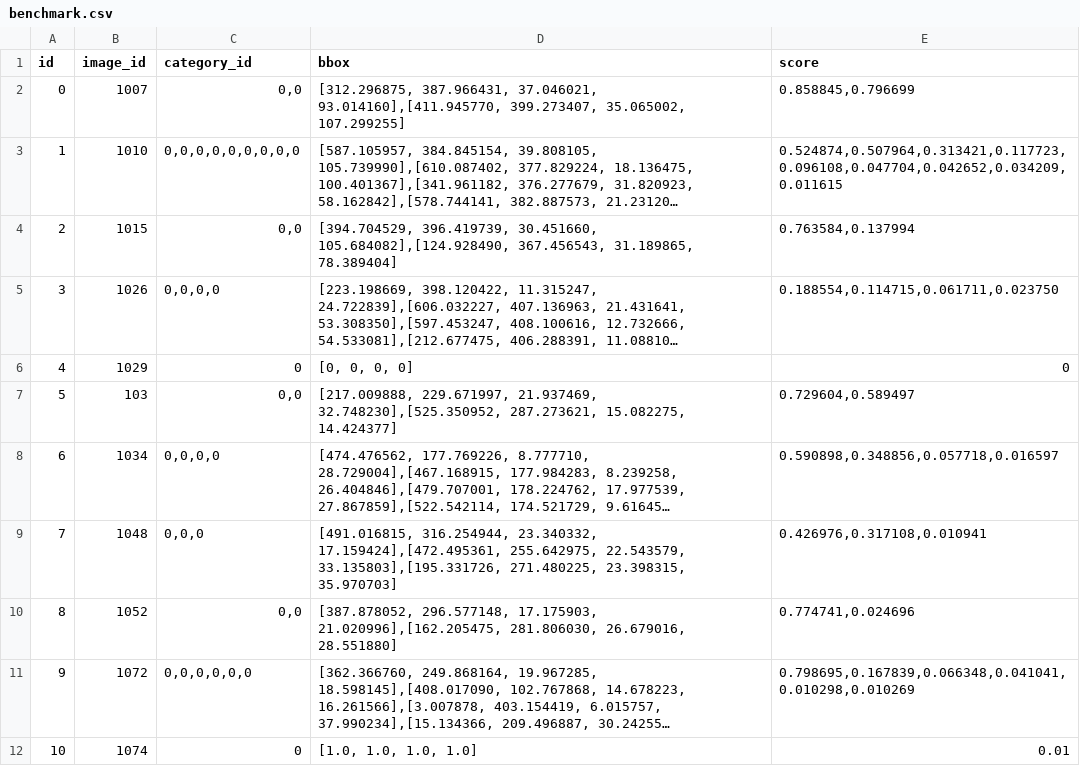
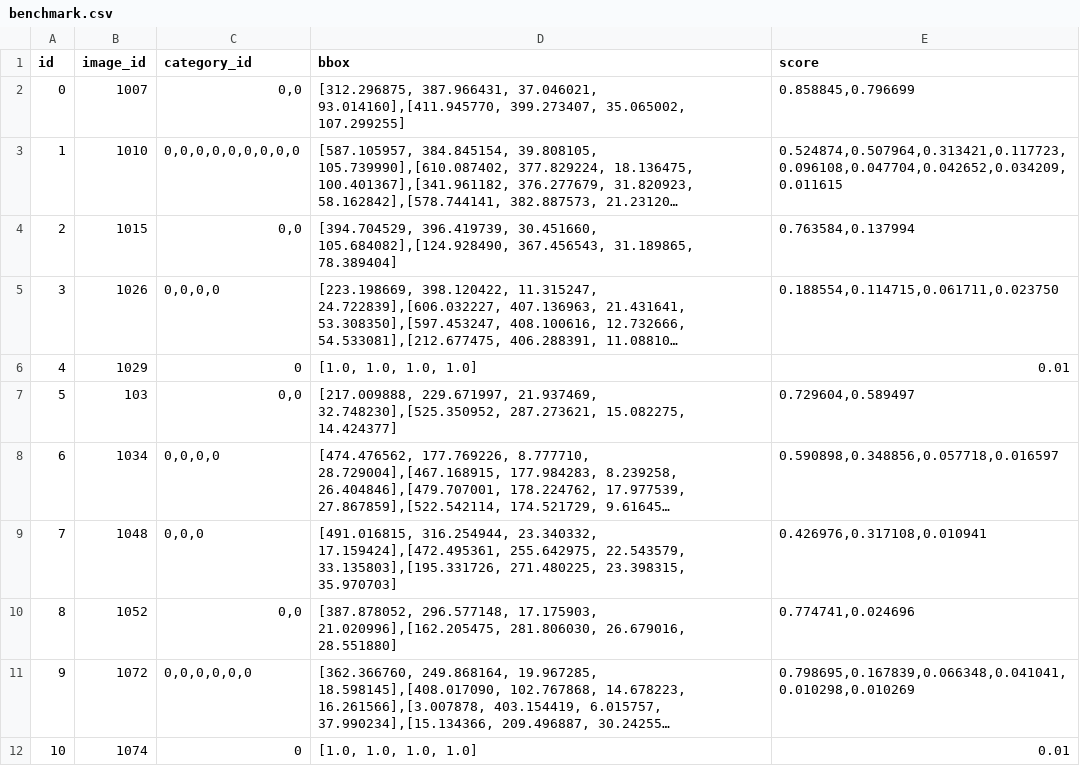
Before and after one commit to zz-zik/AAGU, a CSV file: benchmark.csv, drawn as a sheet; only a part is shown; long unchanged cells end in …; the diff names each change by its address in the sheet, - before the commit and + after, or states it on an @@ line.

```diff
--- a/benchmark.csv
+++ b/benchmark.csv
-D6 (bbox): [0, 0, 0, 0]
+D6 (bbox): [1.0, 1.0, 1.0, 1.0]
-E6 (score): 0
+E6 (score): 0.01
```
Also changed, not shown: 25 other files.
